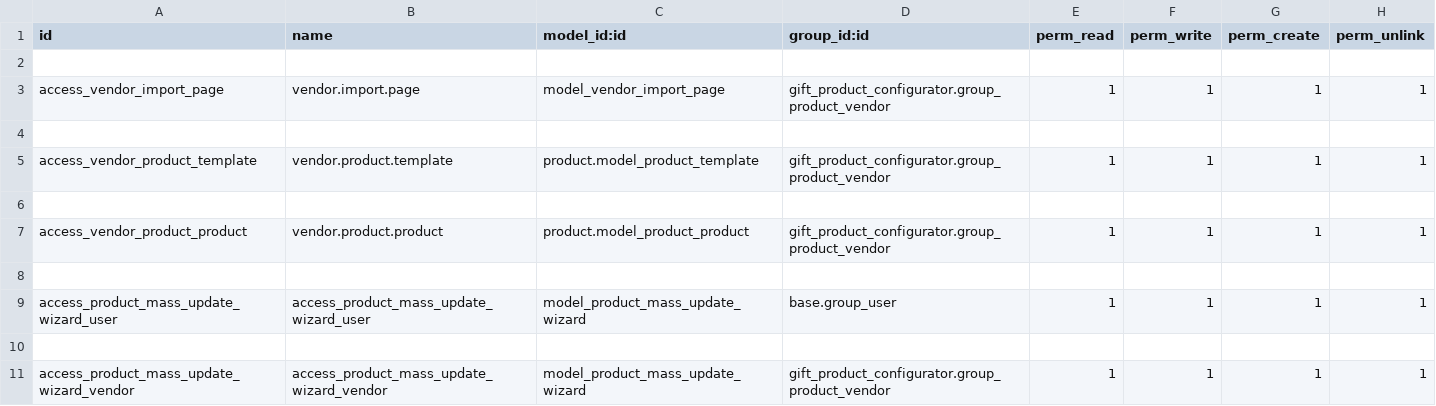
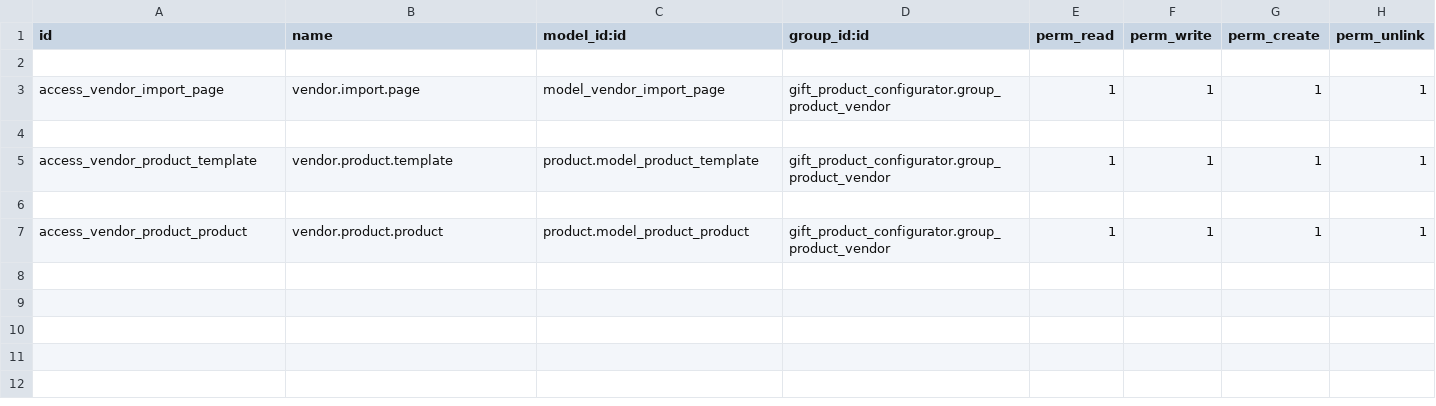
Before and after one commit to selectadrafael-dev/production, a CSV file: addons/gift_product_configurator/security/ir.model.access.csv, drawn as a sheet; the diff names each change by its address in the sheet, - before the commit and + after, or states it on an @@ line.

```diff
--- a/addons/gift_product_configurator/security/ir.model.access.csv
+++ b/addons/gift_product_configurator/security/ir.model.access.csv
-row 8: (empty)
-row 9: access_product_mass_update_wizard_user | access_product_mass_update_wizard_user | model_product_mass_update_wizard | base.group_user | 1 | 1 | 1 | 1
-row 10: (empty)
-row 11: access_product_mass_update_wizard_vendor | access_product_mass_update_wizard_vendor | model_product_mass_update_wizard | gift_product_configurator.group_product_vendor | 1 | 1 | 1 | 1
```
Also changed, not shown: 1 other file.
